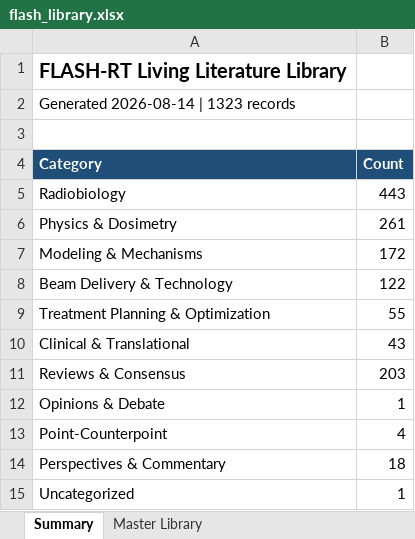
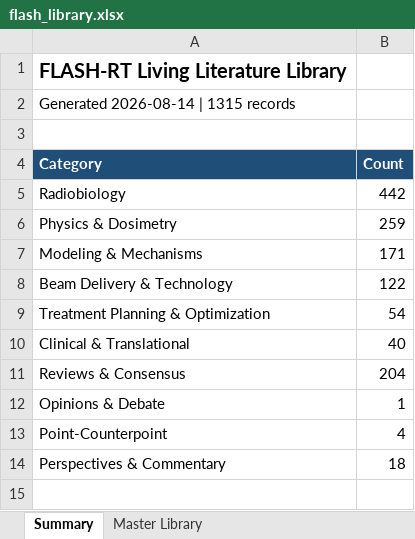
Before and after one commit to aapm-besc-flash/flash-wiki, an Excel workbook: library/flash_library.xlsx, sheet Summary, drawn as a sheet; values as stored, in another font and other column widths than the file's, no borders; the diff names each change by its address in the sheet, - before the commit and + after, or states it on an @@ line.

```diff
--- a/library/flash_library.xlsx (sheet Summary)
+++ b/library/flash_library.xlsx (sheet Summary)
-A2 (Category): Generated 2026-08-14 | 1323 records
+A2 (Category): Generated 2026-08-14 | 1315 records
-B5 (Count): 443
+B5 (Count): 442
-B6 (Count): 261
+B6 (Count): 259
-B7 (Count): 172
+B7 (Count): 171
-B9 (Count): 55
+B9 (Count): 54
-B10 (Count): 43
+B10 (Count): 40
-B11 (Count): 203
+B11 (Count): 204
-row 15: Uncategorized | 1
```
Also changed, not shown: sheet Master Library, 28 other files.
